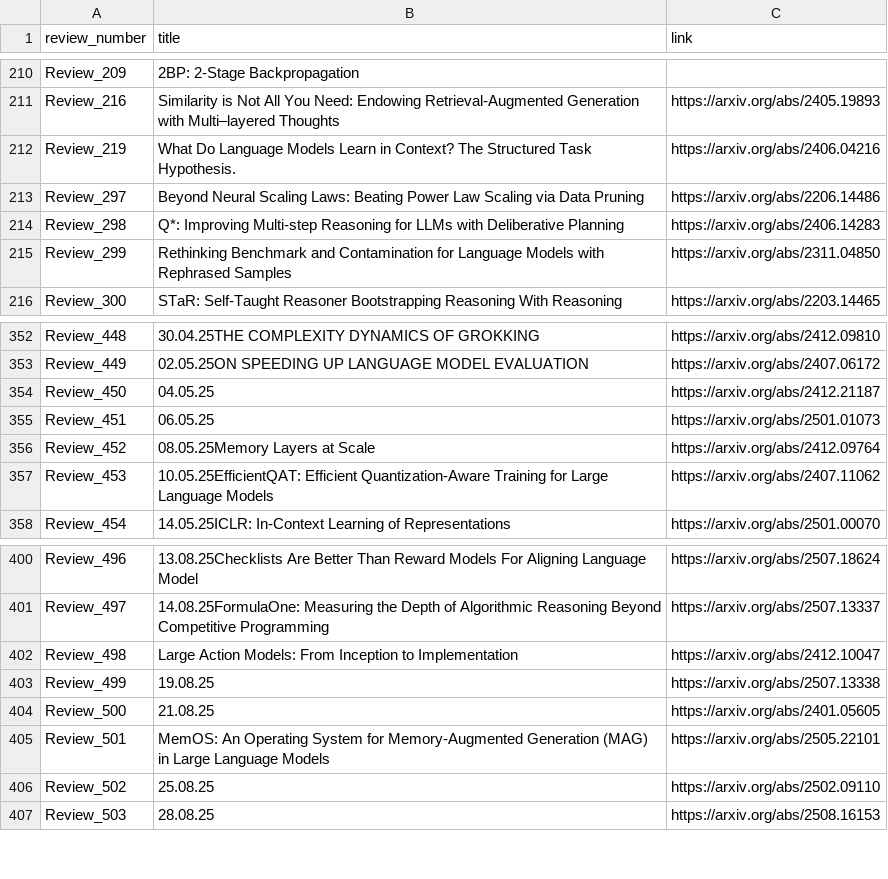
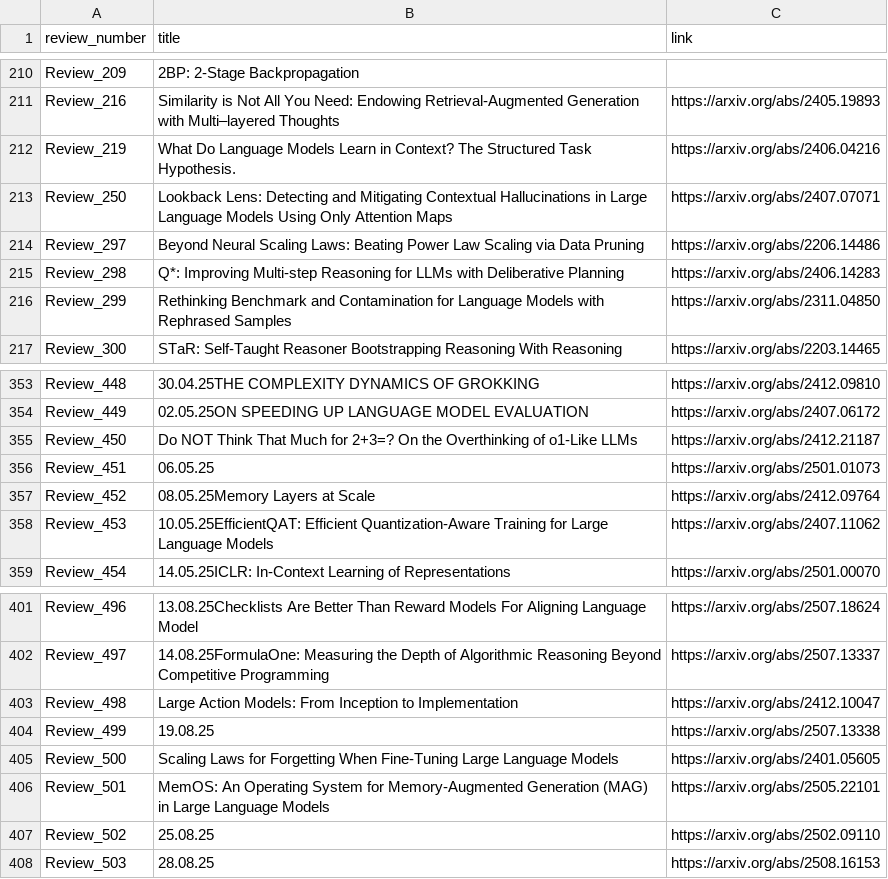
Before and after one commit to disouzam/merlihson-scientific-resources, a CSV file: mike-paper-reviews-all/reviews_metadata/paper_with_links.csv, drawn as a sheet; only a part is shown, gaps mark what is left out.

Commit message:
Fix Reviews 250, 450, 500, 550: Final edge case corrections
- Review 250: Fixed title (was just emoji 🚀)
- Review 450: Fixed title (was just date 04.05.25)
- Review 500: Fixed title (was just date 21.08.25)
- Review 550: Added proper Review header

All 573 reviews now properly formatted!

```diff
--- a/mike-paper-reviews-all/reviews_metadata/paper_with_links.csv
+++ b/mike-paper-reviews-all/reviews_metadata/paper_with_links.csv
@@ -212,2 +212,3 @@ Review_216,Similarity is Not All You Need: Endowing Retrieval-Augmented Generati
 Review_219,What Do Language Models Learn in Context? The Structured Task Hypothesis.,https://arxiv.org/abs/2406.04216
+Review_250,Lookback Lens: Detecting and Mitigating Contextual Hallucinations in Large Language Models Using Only Attention Maps,https://arxiv.org/abs/2407.07071
 Review_297,Beyond Neural Scaling Laws: Beating Power Law Scaling via Data Pruning,https://arxiv.org/abs/2206.14486
@@ -353,3 +354,3 @@ Review_448,30.04.25THE COMPLEXITY DYNAMICS OF GROKKING,https://arxiv.org/abs/241
 Review_449,02.05.25ON SPEEDING UP LANGUAGE MODEL EVALUATION,https://arxiv.org/abs/2407.06172
-Review_450,04.05.25,https://arxiv.org/abs/2412.21187
+Review_450,Do NOT Think That Much for 2+3=? On the Overthinking of o1-Like LLMs,https://arxiv.org/abs/2412.21187
 Review_451,06.05.25,https://arxiv.org/abs/2501.01073
@@ -403,3 +404,3 @@ Review_498,Large Action Models: From Inception to Implementation,https://arxiv.o
 Review_499,19.08.25,https://arxiv.org/abs/2507.13338
-Review_500,21.08.25,https://arxiv.org/abs/2401.05605
+Review_500,Scaling Laws for Forgetting When Fine-Tuning Large Language Models,https://arxiv.org/abs/2401.05605
 Review_501,MemOS: An Operating System for Memory-Augmented Generation (MAG) in Large Language Models,https://arxiv.org/abs/2505.22101
```
Also changed, not shown: 8 other files.
